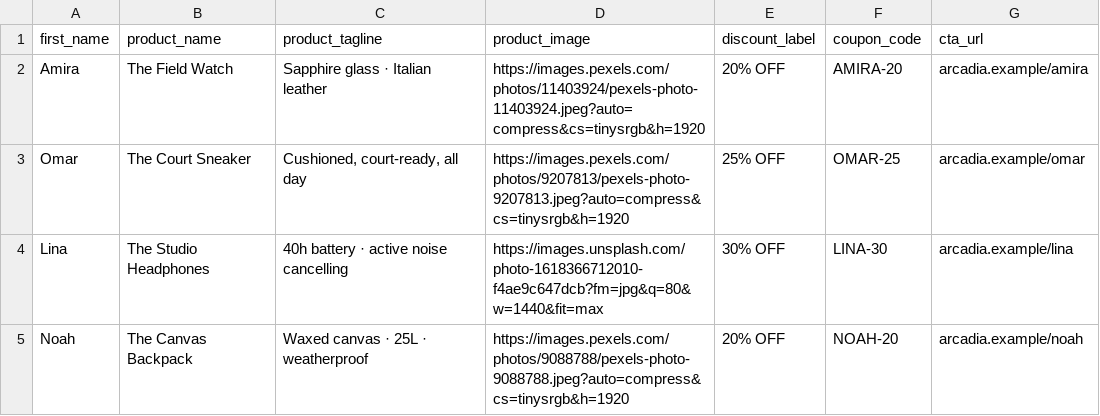
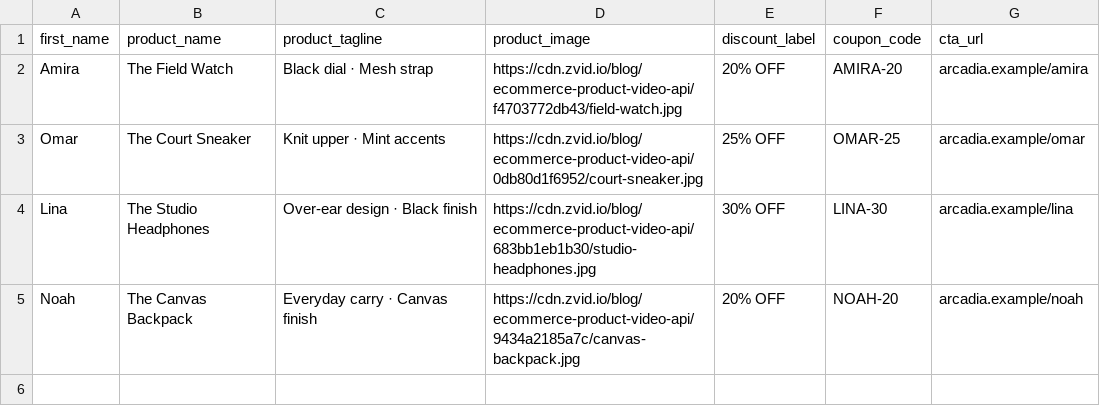
Before and after one commit to Zvid-io/bulk-personalized-videos, a CSV file: data/customers.csv, drawn as a sheet.

```diff
--- a/data/customers.csv
+++ b/data/customers.csv
@@ -1,5 +1,5 @@
 first_name,product_name,product_tagline,product_image,discount_label,coupon_code,cta_url
-Amira,The Field Watch,Sapphire glass · Italian leather,https://images.pexels.com/photos/11403924/pexels-photo-11403924.jpeg?auto=compress&cs=tinysrgb&h=1920,20% OFF,AMIRA-20,arcadia.example/amira
-Omar,The Court Sneaker,"Cushioned, court-ready, all day",https://images.pexels.com/photos/9207813/pexels-photo-9207813.jpeg?auto=compress&cs=tinysrgb&h=1920,25% OFF,OMAR-25,arcadia.example/omar
-Lina,The Studio Headphones,40h battery · active noise cancelling,https://images.unsplash.com/photo-1618366712010-f4ae9c647dcb?fm=jpg&q=80&w=1440&fit=max,30% OFF,LINA-30,arcadia.example/lina
-Noah,The Canvas Backpack,Waxed canvas · 25L · weatherproof,https://images.pexels.com/photos/9088788/pexels-photo-9088788.jpeg?auto=compress&cs=tinysrgb&h=1920,20% OFF,NOAH-20,arcadia.example/noah
+Amira,The Field Watch,Black dial · Mesh strap,https://cdn.zvid.io/blog/ecommerce-product-video-api/f4703772db43/field-watch.jpg,20% OFF,AMIRA-20,arcadia.example/amira
+Omar,The Court Sneaker,"Knit upper · Mint accents",https://cdn.zvid.io/blog/ecommerce-product-video-api/0db80d1f6952/court-sneaker.jpg,25% OFF,OMAR-25,arcadia.example/omar
+Lina,The Studio Headphones,Over-ear design · Black finish,https://cdn.zvid.io/blog/ecommerce-product-video-api/683bb1eb1b30/studio-headphones.jpg,30% OFF,LINA-30,arcadia.example/lina
+Noah,The Canvas Backpack,Everyday carry · Canvas finish,https://cdn.zvid.io/blog/ecommerce-product-video-api/9434a2185a7c/canvas-backpack.jpg,20% OFF,NOAH-20,arcadia.example/noah
```
Also changed, not shown: 13 other files.
